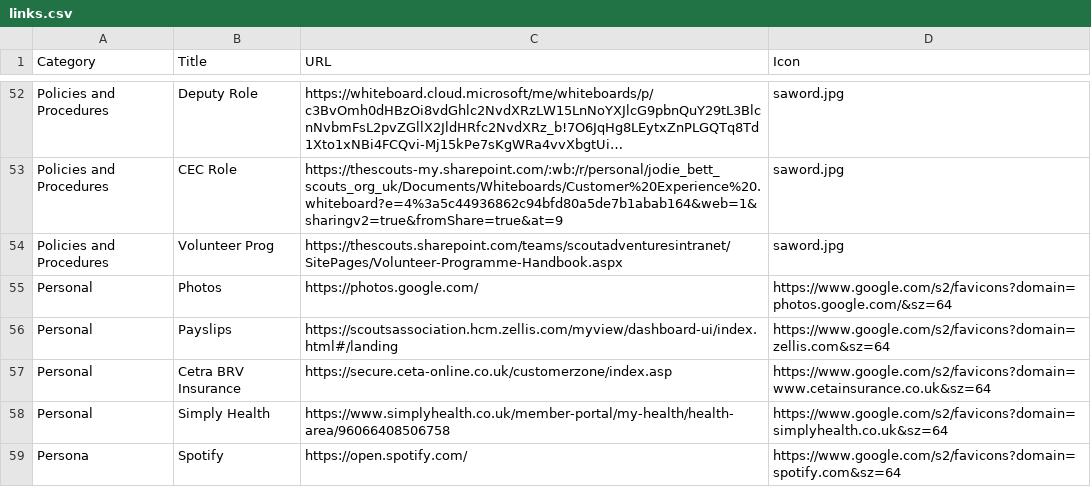
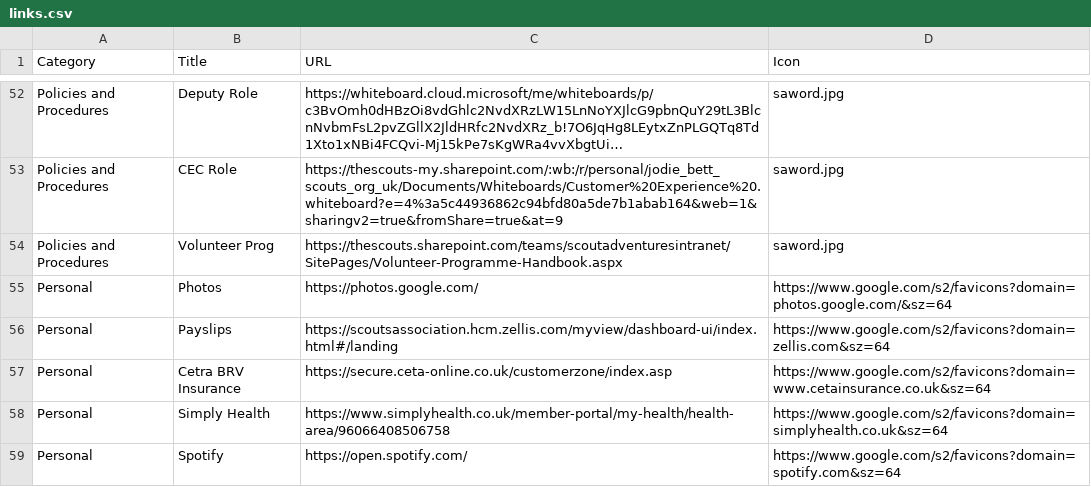
Before and after one commit to jennyy8s-youlbury/jen-homepage, a CSV file: links.csv, drawn as a sheet; only a part is shown, gaps mark what is left out; long unchanged cells end in ….

Commit message:
Update links.csv

```diff
--- a/links.csv
+++ b/links.csv
@@ -58,2 +58,2 @@ Personal,Cetra BRV Insurance,https://secure.ceta-online.co.uk/customerzone/index
 Personal,Simply Health,https://www.simplyhealth.co.uk/member-portal/my-health/health-area/96066408506758,https://www.google.com/s2/favicons?domain=simplyhealth.co.uk&sz=64
-Persona,Spotify,https://open.spotify.com/,https://www.google.com/s2/favicons?domain=spotify.com&sz=64
+Personal,Spotify,https://open.spotify.com/,https://www.google.com/s2/favicons?domain=spotify.com&sz=64
```
